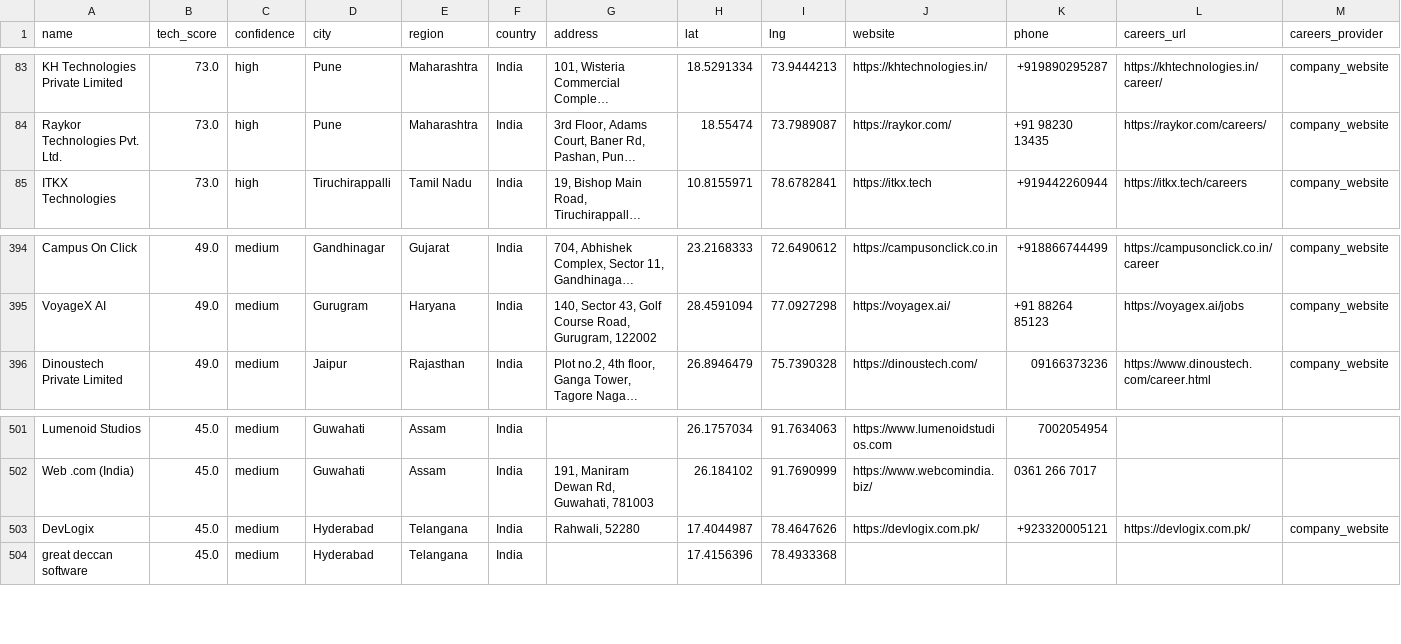
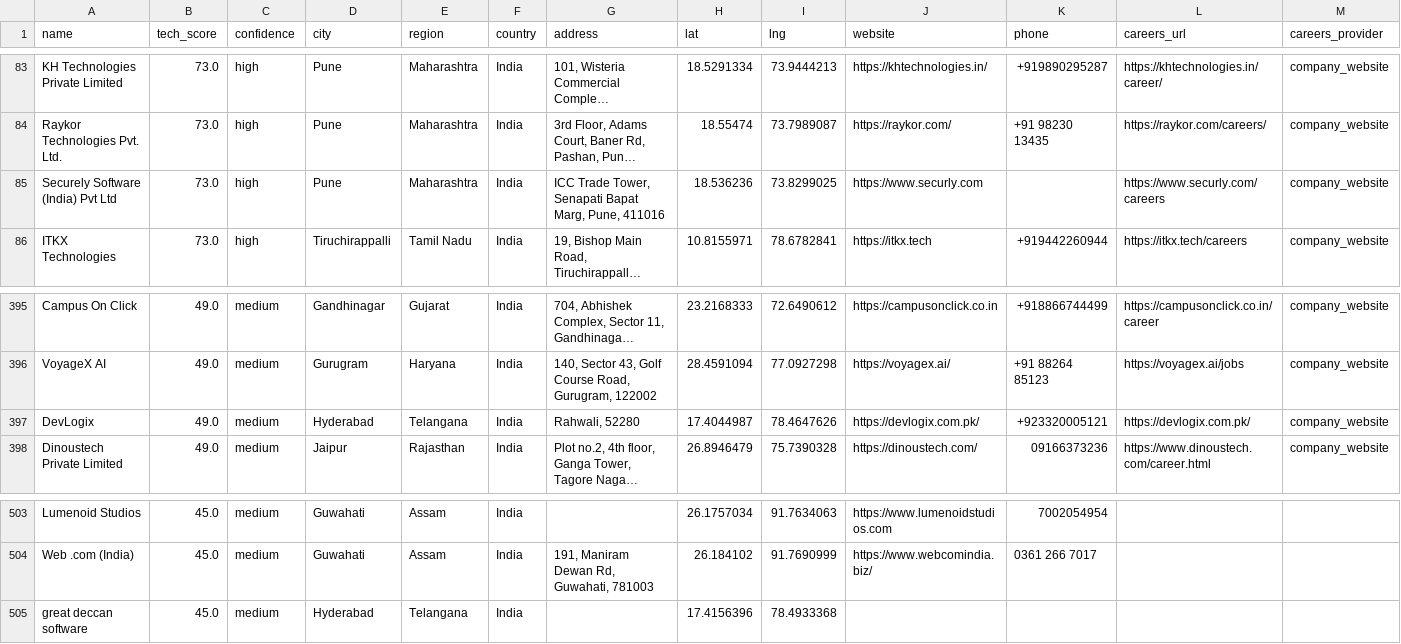
Before and after one commit to AkashKumar7902/india-tech-company-finder, a CSV file: results/india_tech_companies.csv, drawn as a sheet; only a part is shown, gaps mark what is left out; long unchanged cells end in …; removed rows and columns are numbered as before the commit, all else as after; rows hold the shown columns only; the diff names each change by its address in the sheet, - before the commit and + after, or states it on an @@ line.

```diff
--- a/results/india_tech_companies.csv
+++ b/results/india_tech_companies.csv
+row 85: Securely Software (India) Pvt Ltd | 73.0 | high | Pune | Maharashtra | India | ICC Trade Tower, Senapati Bapat Marg, Pune, 411016 | 18.536236 | 73.8299025 | https://www.securly.com |  | https://www.securly.com/careers | company_website
+row 397: DevLogix | 49.0 | medium | Hyderabad | Telangana | India | Rahwali, 52280 | 17.4044987 | 78.4647626 | https://devlogix.com.pk/ | +923320005121 | https://devlogix.com.pk/ | company_website
-row 503: DevLogix | 45.0 | medium | Hyderabad | Telangana | India | Rahwali, 52280 | 17.4044987 | 78.4647626 | https://devlogix.com.pk/ | +923320005121 | https://devlogix.com.pk/ | company_website
```
Also changed, not shown: 1 other file.
